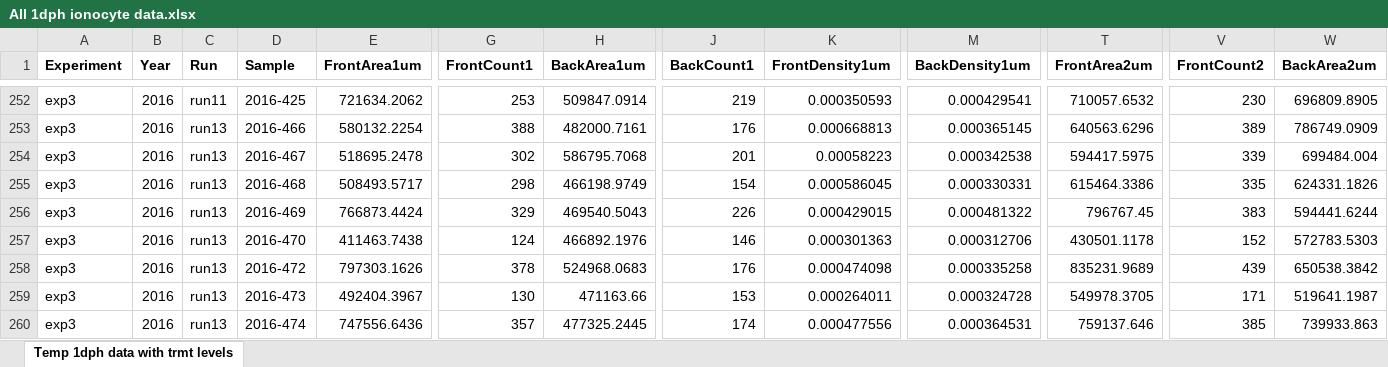
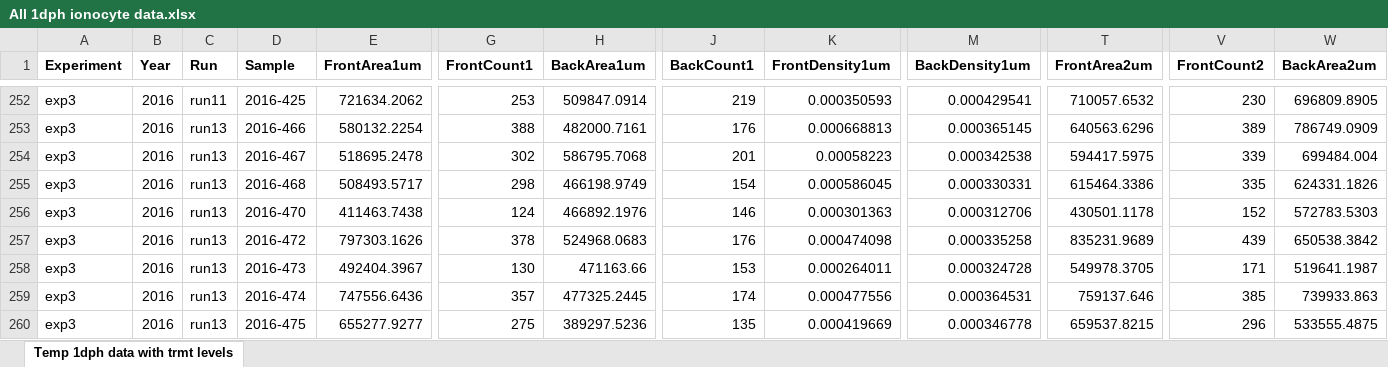
Before and after one commit to tschwemmer/MenidiaOA, an Excel workbook: Ionocyte/All 1dph ionocyte data.xlsx, sheet Temp 1dph data with trmt levels, drawn as a sheet; only a part is shown, gaps mark what is left out; the shorter side is filled out with more unchanged rows; values as stored, in another font and other column widths than the file's, no borders; rows hold the shown columns only; the diff names each change by its address in the sheet, - before the commit and + after, or states it on an @@ line.

Commit message:
Checked for missing and removed one that can't be used from 1dph data

```diff
--- a/Ionocyte/All 1dph ionocyte data.xlsx (sheet Temp 1dph data with trmt levels)
+++ b/Ionocyte/All 1dph ionocyte data.xlsx (sheet Temp 1dph data with trmt levels)
-row 256: exp3 | 2016 | run13 | 2016-469 | 766873.4424 | 329 | 469540.5043 | 226 | 0.000429015 | 0.000481322 | 796767.45 | 383 | 594441.6244
```
